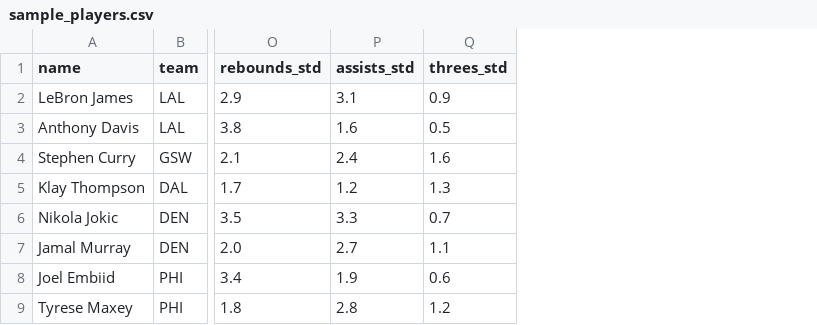
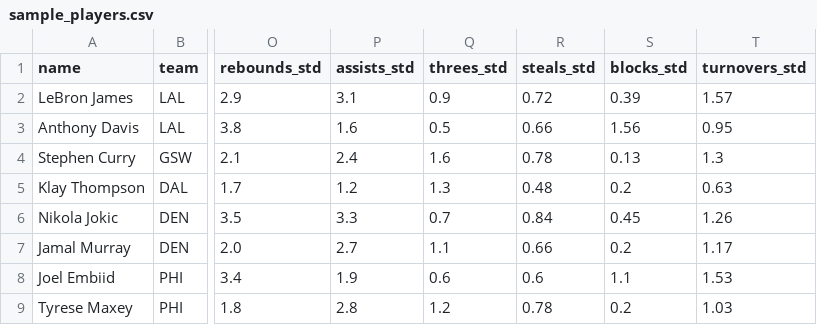
Before and after one commit to v-jmo/SmartAI-NBA, a CSV file: data/sample_players.csv, drawn as a sheet; only a part is shown, gaps mark what is left out; the diff names each change by its address in the sheet, - before the commit and + after, or states it on an @@ line.

```diff
--- a/data/sample_players.csv
+++ b/data/sample_players.csv
+column R (steals_std), rows 2-9: 0.72 | 0.66 | 0.78 | 0.48 | 0.84 | 0.66 | 0.6 | 0.78
+column S (blocks_std), rows 2-9: 0.39 | 1.56 | 0.13 | 0.2 | 0.45 | 0.2 | 1.1 | 0.2
+column T (turnovers_std), rows 2-9: 1.57 | 0.95 | 1.3 | 0.63 | 1.26 | 1.17 | 1.53 | 1.03
```
Also changed, not shown: 8 other files.
